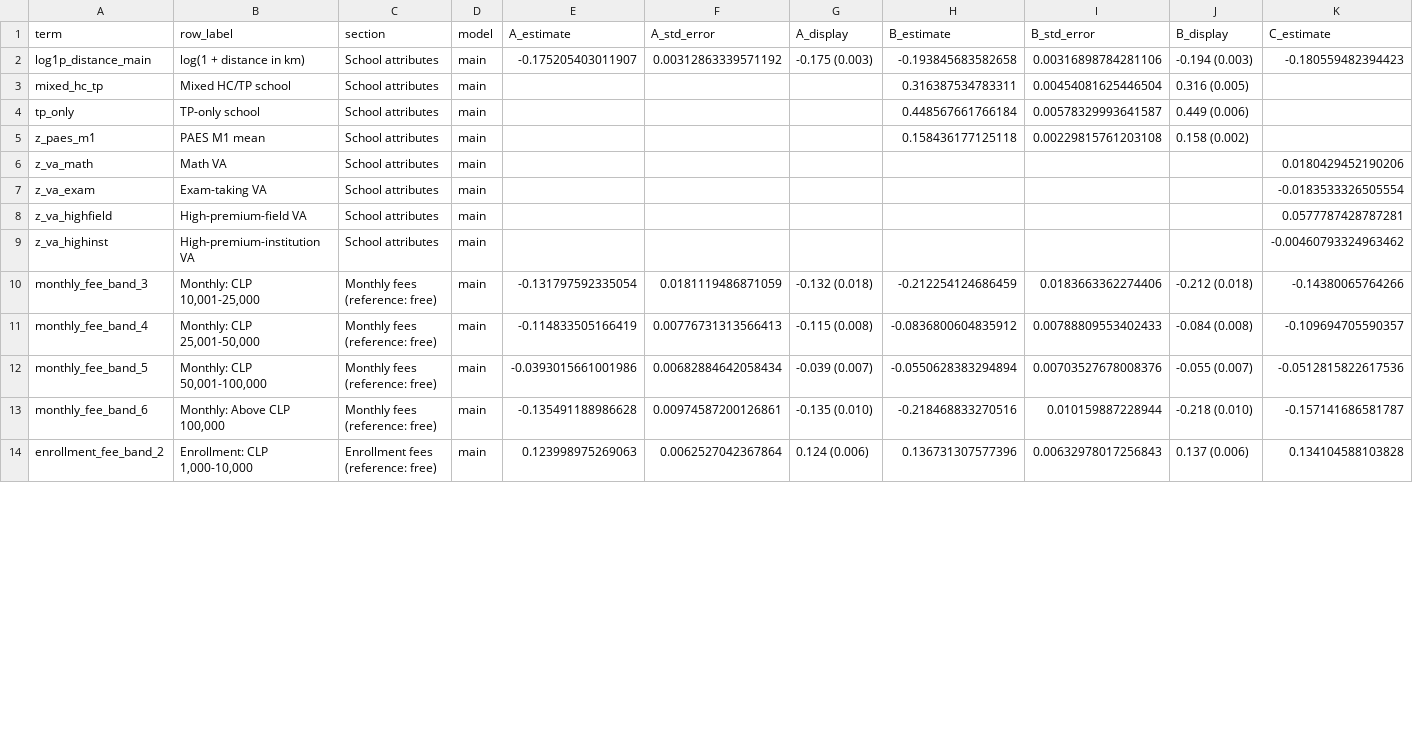
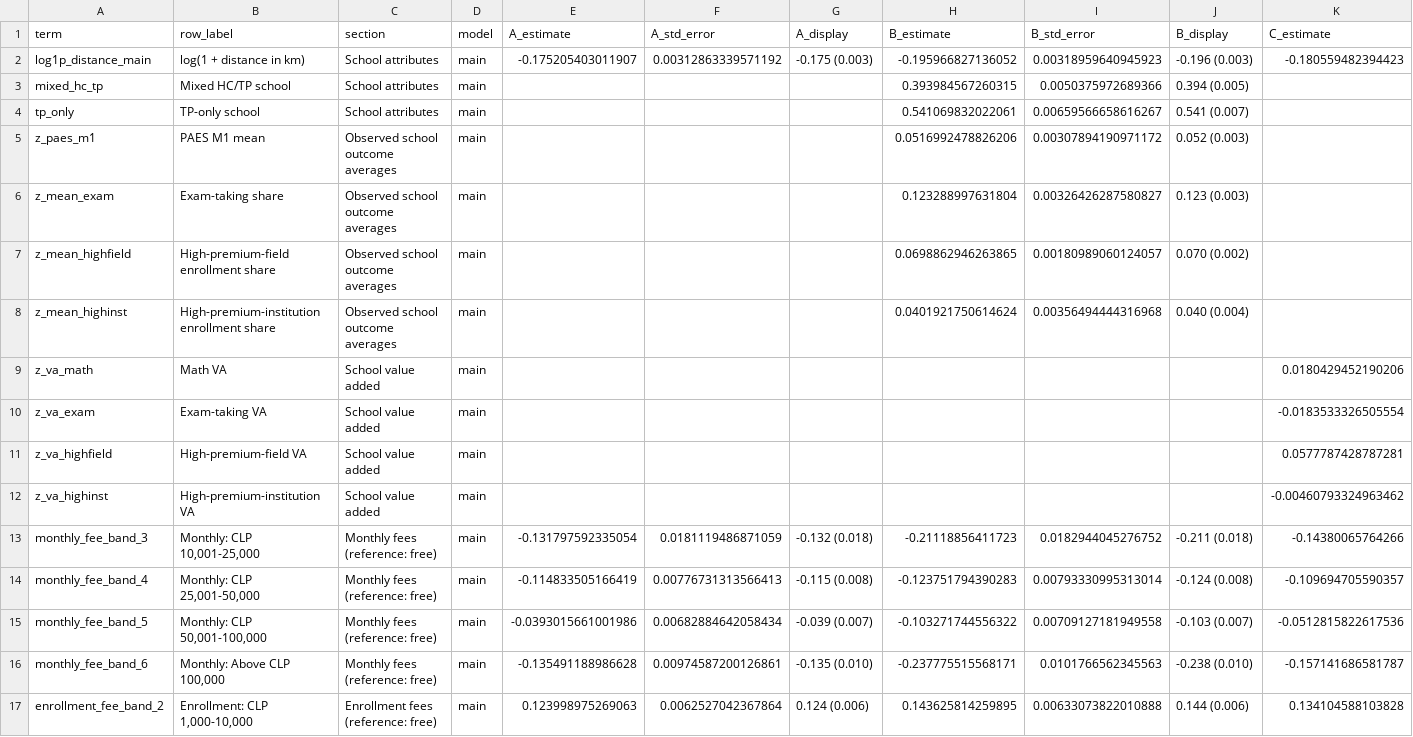
Before and after one commit to BrunoE23/causal_schools, a CSV file: output/tables/school_preference_va/directory_prices_2024/four_specifications/four_specifications.csv, drawn as a sheet; only a part is shown; addresses are those after the commit; rows hold the shown columns only; the diff covers the shown part only; the diff names each change by its address in the sheet, - before the commit and + after, or states it on an @@ line.

Commit message:
Add unadjusted school outcome means to preference model B [codex]

```diff
--- a/output/tables/school_preference_va/directory_prices_2024/four_specifications/four_specifications.csv
+++ b/output/tables/school_preference_va/directory_prices_2024/four_specifications/four_specifications.csv
-H2 (B_estimate): -0.193845683582658
+H2 (B_estimate): -0.195966827136052
-I2 (B_std_error): 0.00316898784281106
+I2 (B_std_error): 0.00318959640945923
-J2 (B_display): -0.194 (0.003)
+J2 (B_display): -0.196 (0.003)
-H3 (B_estimate): 0.316387534783311
+H3 (B_estimate): 0.393984567260315
-I3 (B_std_error): 0.00454081625446504
+I3 (B_std_error): 0.0050375972689366
-J3 (B_display): 0.316 (0.005)
+J3 (B_display): 0.394 (0.005)
-H4 (B_estimate): 0.448567661766184
+H4 (B_estimate): 0.541069832022061
-I4 (B_std_error): 0.00578329993641587
+I4 (B_std_error): 0.00659566658616267
-J4 (B_display): 0.449 (0.006)
+J4 (B_display): 0.541 (0.007)
-C5 (section): School attributes
+C5 (section): Observed school outcome averages
-H5 (B_estimate): 0.158436177125118
+H5 (B_estimate): 0.0516992478826206
-I5 (B_std_error): 0.00229815761203108
+I5 (B_std_error): 0.00307894190971172
-J5 (B_display): 0.158 (0.002)
+J5 (B_display): 0.052 (0.003)
+row 6: z_mean_exam | Exam-taking share | Observed school outcome averages | main |  |  |  | 0.123288997631804 | 0.00326426287580827 | 0.123 (0.003)
+row 7: z_mean_highfield | High-premium-field enrollment share | Observed school outcome averages | main |  |  |  | 0.0698862946263865 | 0.00180989060124057 | 0.070 (0.002)
+row 8: z_mean_highinst | High-premium-institution enrollment share | Observed school outcome averages | main |  |  |  | 0.0401921750614624 | 0.00356494444316968 | 0.040 (0.004)
-C9:C12 (section): School attributes
+C9:C12 (section): School value added
-H13 (B_estimate): -0.212254124686459
+H13 (B_estimate): -0.21118856411723
-I13 (B_std_error): 0.0183663362274406
+I13 (B_std_error): 0.0182944045276752
-J13 (B_display): -0.212 (0.018)
+J13 (B_display): -0.211 (0.018)
-H14 (B_estimate): -0.0836800604835912
+H14 (B_estimate): -0.123751794390283
-I14 (B_std_error): 0.00788809553402433
+I14 (B_std_error): 0.00793330995313014
-J14 (B_display): -0.084 (0.008)
+J14 (B_display): -0.124 (0.008)
-H15 (B_estimate): -0.0550628383294894
+H15 (B_estimate): -0.103271744556322
-I15 (B_std_error): 0.00703527678008376
+I15 (B_std_error): 0.00709127181949558
-J15 (B_display): -0.055 (0.007)
+J15 (B_display): -0.103 (0.007)
-H16 (B_estimate): -0.218468833270516
+H16 (B_estimate): -0.237775515568171
-I16 (B_std_error): 0.010159887228944
+I16 (B_std_error): 0.0101766562345563
-J16 (B_display): -0.218 (0.010)
+J16 (B_display): -0.238 (0.010)
-H17 (B_estimate): 0.136731307577396
+H17 (B_estimate): 0.143625814259895
-I17 (B_std_error): 0.00632978017256843
+I17 (B_std_error): 0.00633073822010888
-J17 (B_display): 0.137 (0.006)
+J17 (B_display): 0.144 (0.006)
```
Also changed, not shown: 3 added rows and 62 edited cells elsewhere in this file, output/tables/school_preference_va/directory_prices_2024/four_specifications/common_sample_and_specifications.csv, 9 other files.
